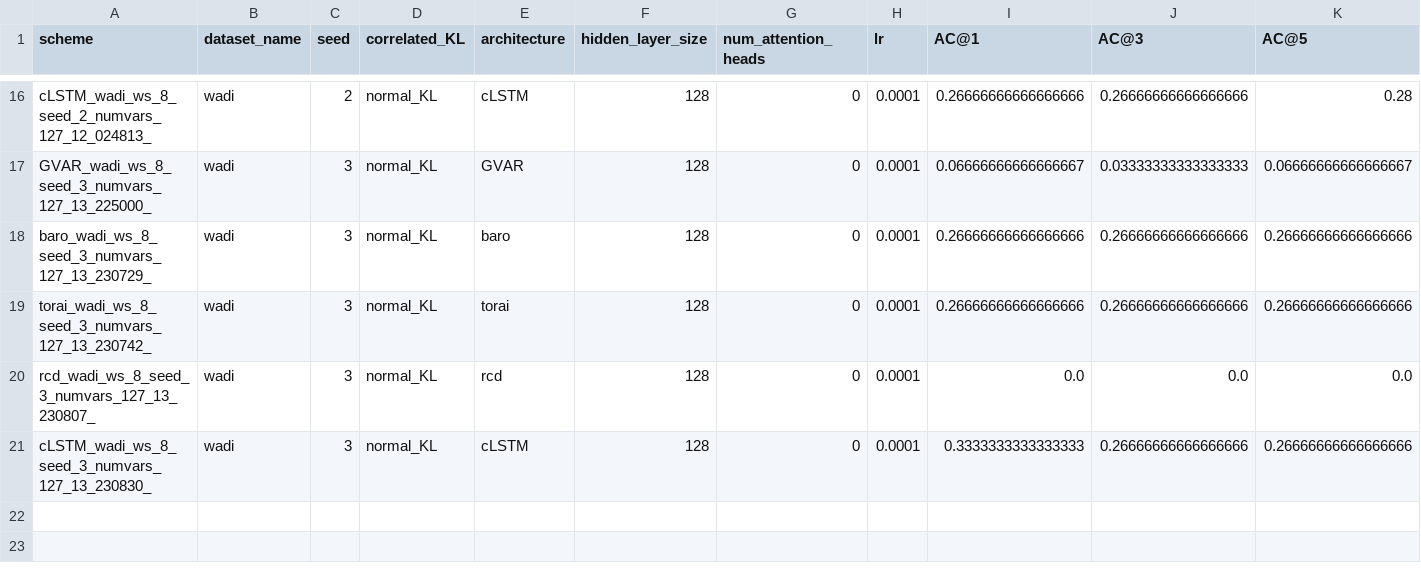
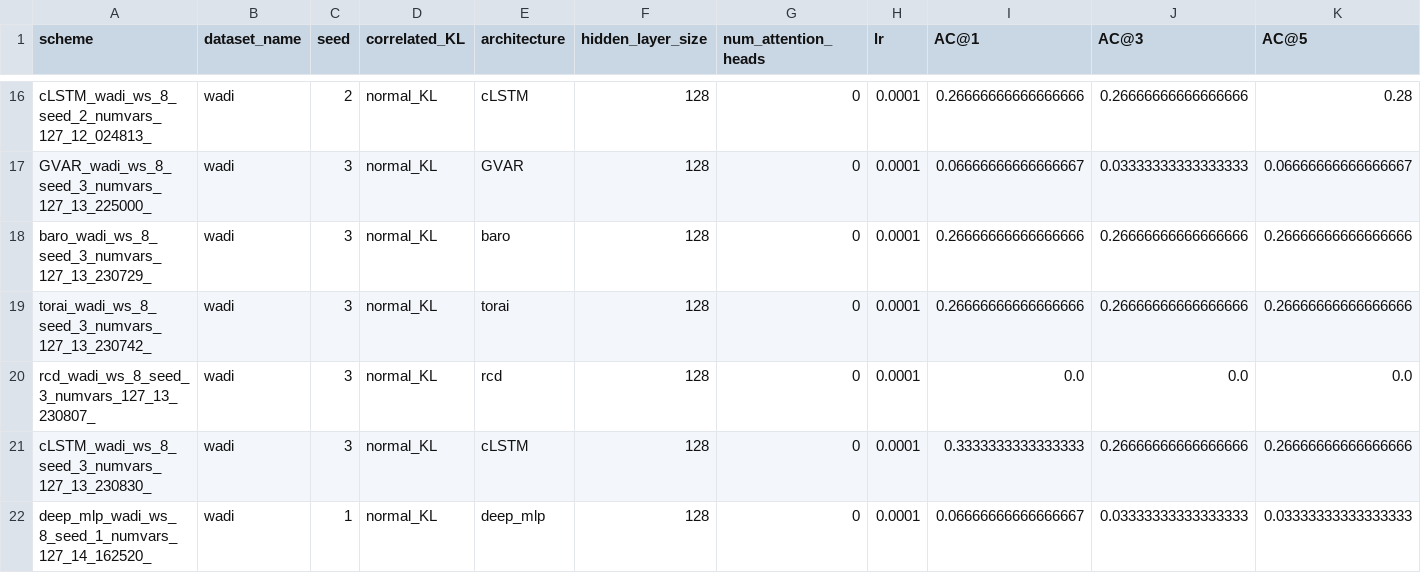
Before and after one commit to theamrzaki/RootCause-Analysis-Correlation-Attentive-Modeling, a CSV file: results_journal/RQ_1_WADI_RealNoDownsampling.csv, drawn as a sheet; only a part is shown, gaps mark what is left out; rows hold the shown columns only; the diff names each change by its address in the sheet, - before the commit and + after, or states it on an @@ line.

```diff
--- a/results_journal/RQ_1_WADI_RealNoDownsampling.csv
+++ b/results_journal/RQ_1_WADI_RealNoDownsampling.csv
+row 22: deep_mlp_wadi_ws_8_seed_1_numvars_127_14_162520_ | wadi | 1 | normal_KL | deep_mlp | 128 | 0 | 0.0001 | 0.06666666666666667 | 0.03333333333333333 | 0.03333333333333333
```
Also changed, not shown: results_journal/RQ_1_SWAT_NoDownsampling_batch512_window8.csv, 11 other files.
